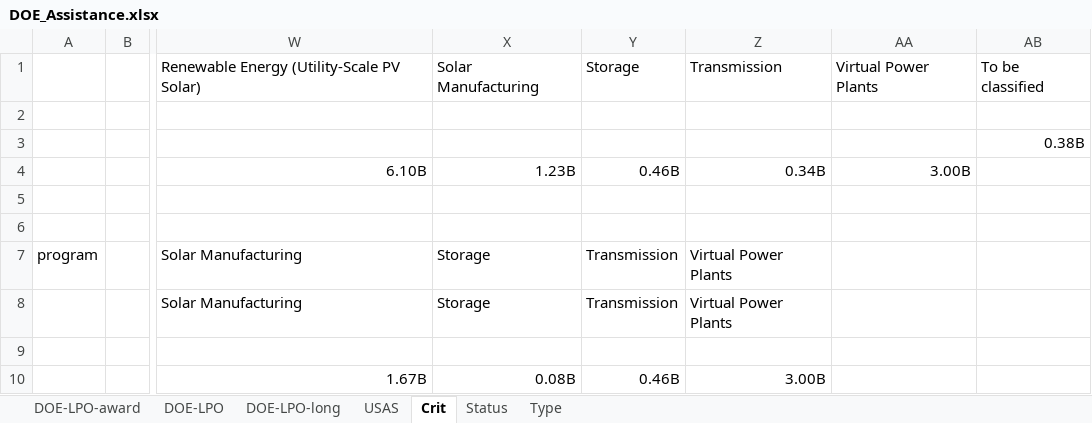
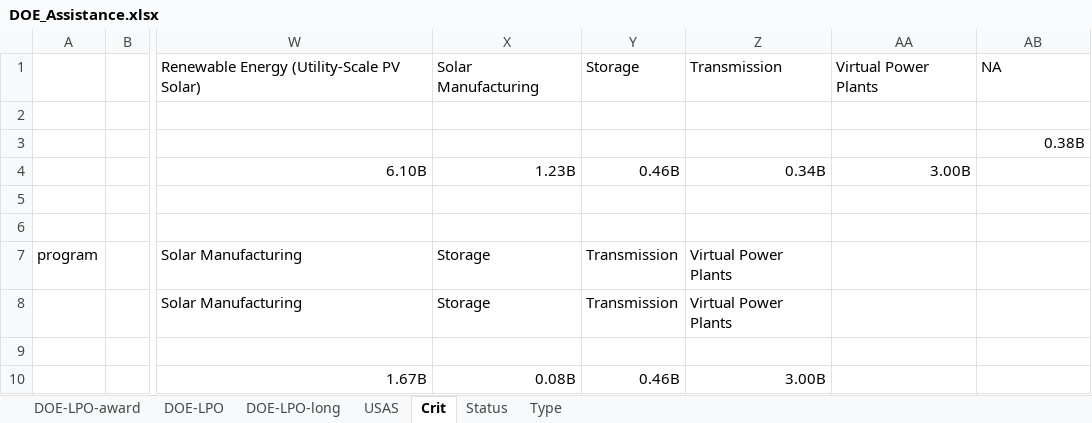
Before and after one commit to CSISdefense/Vendor, an Excel workbook: Output/Assistance/DOE/DOE_Assistance.xlsx, sheet Crit, drawn as a sheet; only a part is shown, gaps mark what is left out; values as stored, in another font and other column widths than the file's, no borders; the diff names each change by its address in the sheet, - before the commit and + after, or states it on an @@ line.

```diff
--- a/Output/Assistance/DOE/DOE_Assistance.xlsx (sheet Crit)
+++ b/Output/Assistance/DOE/DOE_Assistance.xlsx (sheet Crit)
-AB1: To be classified
+AB1: NA
```
Also changed, not shown: Output/Assistance/DFC/DFC_Assistance.xlsx, Output/Assistance/Overall_Assistance.xlsx, 27 other files.
